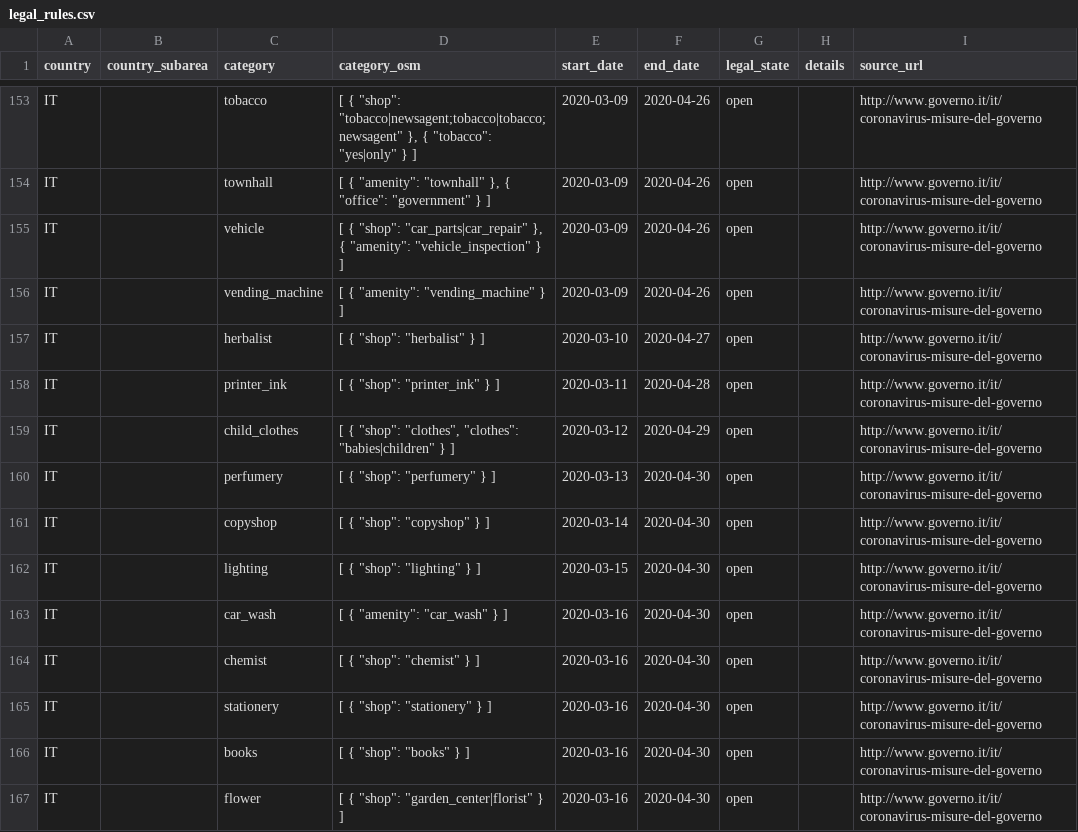
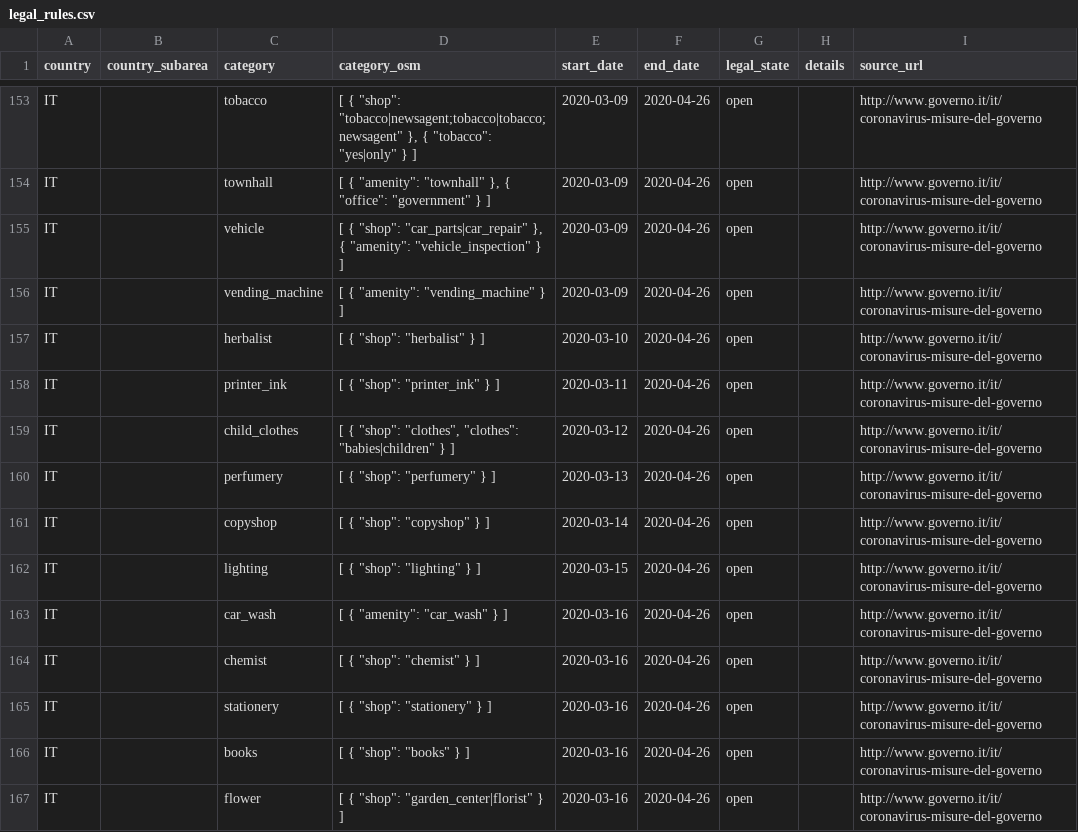
Before and after one commit to caresteouvert/Covid_enseignes, a CSV file: legal_rules.csv, drawn as a sheet; only a part is shown, gaps mark what is left out.

Commit message:
Fix the dates.

```diff
--- a/legal_rules.csv
+++ b/legal_rules.csv
@@ -156,12 +156,12 @@ IT,,vehicle,"[ { ""shop"": ""car_parts|car_repair"" }, { ""amenity"": ""vehicle_
 IT,,vending_machine,"[ { ""amenity"": ""vending_machine"" } ]",2020-03-09,2020-04-26,open,,http://www.governo.it/it/coronavirus-misure-del-governo
-IT,,herbalist,"[ { ""shop"": ""herbalist"" } ]",2020-03-10,2020-04-27,open,,http://www.governo.it/it/coronavirus-misure-del-governo
-IT,,printer_ink,"[ { ""shop"": ""printer_ink"" } ]",2020-03-11,2020-04-28,open,,http://www.governo.it/it/coronavirus-misure-del-governo
-IT,,child_clothes,"[ { ""shop"": ""clothes"", ""clothes"": ""babies|children"" } ]",2020-03-12,2020-04-29,open,,http://www.governo.it/it/coronavirus-misure-del-governo
-IT,,perfumery,"[ { ""shop"": ""perfumery"" } ]",2020-03-13,2020-04-30,open,,http://www.governo.it/it/coronavirus-misure-del-governo
-IT,,copyshop,"[ { ""shop"": ""copyshop"" } ]",2020-03-14,2020-04-30,open,,http://www.governo.it/it/coronavirus-misure-del-governo
-IT,,lighting,"[ { ""shop"": ""lighting"" } ]",2020-03-15,2020-04-30,open,,http://www.governo.it/it/coronavirus-misure-del-governo
-IT,,car_wash,"[ { ""amenity"": ""car_wash"" } ]",2020-03-16,2020-04-30,open,,http://www.governo.it/it/coronavirus-misure-del-governo
-IT,,chemist,"[ { ""shop"": ""chemist"" } ]",2020-03-16,2020-04-30,open,,http://www.governo.it/it/coronavirus-misure-del-governo
-IT,,stationery,"[ { ""shop"": ""stationery"" } ]",2020-03-16,2020-04-30,open,,http://www.governo.it/it/coronavirus-misure-del-governo
-IT,,books,"[ { ""shop"": ""books"" } ]",2020-03-16,2020-04-30,open,,http://www.governo.it/it/coronavirus-misure-del-governo
-IT,,flower,"[ { ""shop"": ""garden_center|florist"" } ]",2020-03-16,2020-04-30,open,,http://www.governo.it/it/coronavirus-misure-del-governo
+IT,,herbalist,"[ { ""shop"": ""herbalist"" } ]",2020-03-10,2020-04-26,open,,http://www.governo.it/it/coronavirus-misure-del-governo
+IT,,printer_ink,"[ { ""shop"": ""printer_ink"" } ]",2020-03-11,2020-04-26,open,,http://www.governo.it/it/coronavirus-misure-del-governo
+IT,,child_clothes,"[ { ""shop"": ""clothes"", ""clothes"": ""babies|children"" } ]",2020-03-12,2020-04-26,open,,http://www.governo.it/it/coronavirus-misure-del-governo
+IT,,perfumery,"[ { ""shop"": ""perfumery"" } ]",2020-03-13,2020-04-26,open,,http://www.governo.it/it/coronavirus-misure-del-governo
+IT,,copyshop,"[ { ""shop"": ""copyshop"" } ]",2020-03-14,2020-04-26,open,,http://www.governo.it/it/coronavirus-misure-del-governo
+IT,,lighting,"[ { ""shop"": ""lighting"" } ]",2020-03-15,2020-04-26,open,,http://www.governo.it/it/coronavirus-misure-del-governo
+IT,,car_wash,"[ { ""amenity"": ""car_wash"" } ]",2020-03-16,2020-04-26,open,,http://www.governo.it/it/coronavirus-misure-del-governo
+IT,,chemist,"[ { ""shop"": ""chemist"" } ]",2020-03-16,2020-04-26,open,,http://www.governo.it/it/coronavirus-misure-del-governo
+IT,,stationery,"[ { ""shop"": ""stationery"" } ]",2020-03-16,2020-04-26,open,,http://www.governo.it/it/coronavirus-misure-del-governo
+IT,,books,"[ { ""shop"": ""books"" } ]",2020-03-16,2020-04-26,open,,http://www.governo.it/it/coronavirus-misure-del-governo
+IT,,flower,"[ { ""shop"": ""garden_center|florist"" } ]",2020-03-16,2020-04-26,open,,http://www.governo.it/it/coronavirus-misure-del-governo
```
